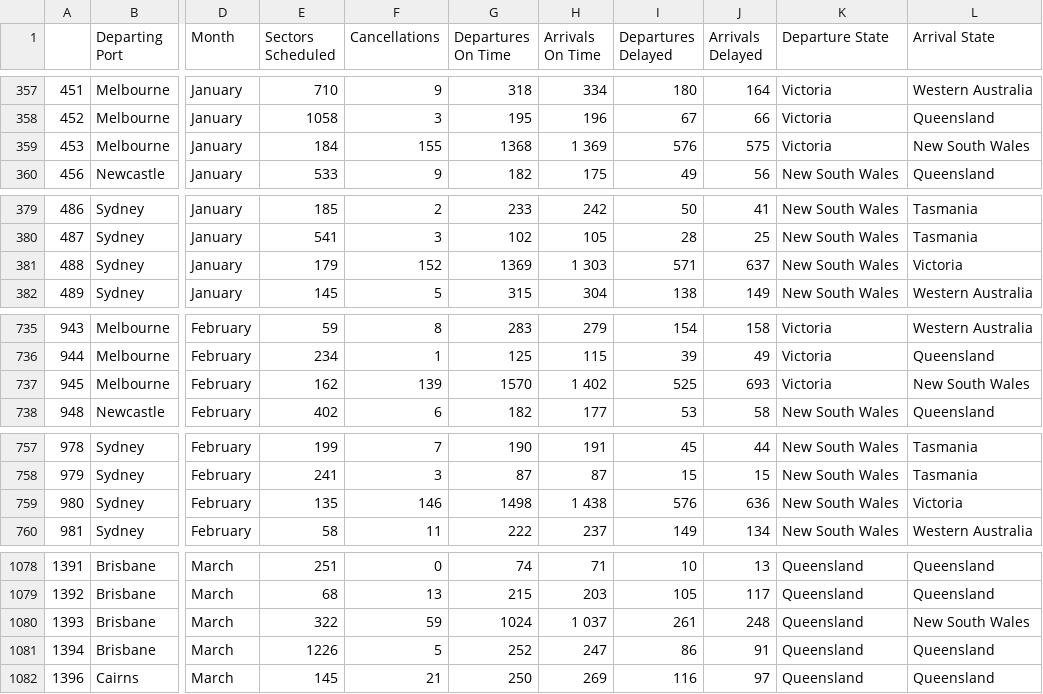
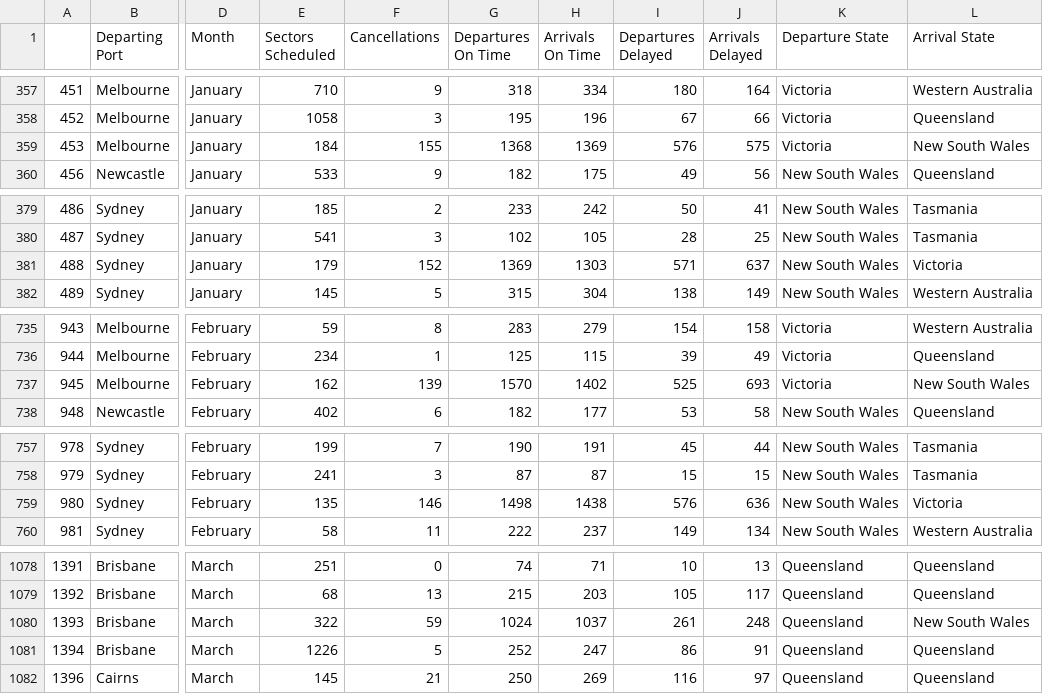
Before and after one commit to JamesCo24/AUS-Airport-Traffic-vs-OTP, a CSV file: data/Airport_OTP.csv, drawn as a sheet; only a part is shown, gaps mark what is left out; the diff covers the shown part only; the diff names each change by its address in the sheet, - before the commit and + after, or states it on an @@ line.

```diff
--- a/data/Airport_OTP.csv
+++ b/data/Airport_OTP.csv
-H359 (Arrivals On Time): 1 369
+H359 (Arrivals On Time): 1369
-H381 (Arrivals On Time): 1 303
+H381 (Arrivals On Time): 1303
-H737 (Arrivals On Time): 1 402
+H737 (Arrivals On Time): 1402
-H759 (Arrivals On Time): 1 438
+H759 (Arrivals On Time): 1438
-H1080 (Arrivals On Time): 1 037
+H1080 (Arrivals On Time): 1037
```
Also changed, not shown: 23 edited cells elsewhere in this file, 1 other file.
